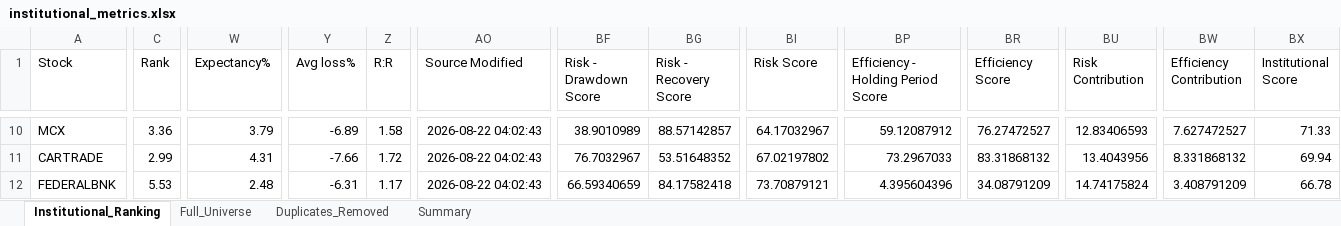
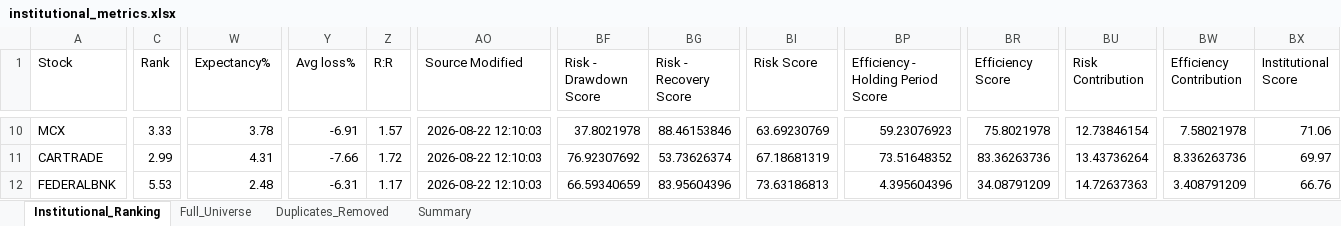
Before and after one commit to PavanSaiNekkala/Swing_Scanner_Latest, an Excel workbook: downloads/institutional_metrics/institutional_metrics.xlsx, sheet Institutional_Ranking, drawn as a sheet; only a part is shown, gaps mark what is left out; values as stored, in another font and other column widths than the file's, no borders; the diff covers the shown part only; the diff names each change by its address in the sheet, - before the commit and + after, or states it on an @@ line.

```diff
--- a/downloads/institutional_metrics/institutional_metrics.xlsx (sheet Institutional_Ranking)
+++ b/downloads/institutional_metrics/institutional_metrics.xlsx (sheet Institutional_Ranking)
-C10 (Rank): 3.36
+C10 (Rank): 3.33
-W10 (Expectancy%): 3.79
+W10 (Expectancy%): 3.78
-Y10 (Avg loss%): -6.89
+Y10 (Avg loss%): -6.91
-Z10 (R:R): 1.58
+Z10 (R:R): 1.57
-AO10:AO12 (Source Modified): 2026-08-22 04:02:43
+AO10:AO12 (Source Modified): 2026-08-22 12:10:03
-BF10 (Risk - Drawdown Score): 38.9010989
+BF10 (Risk - Drawdown Score): 37.8021978
-BG10 (Risk - Recovery Score): 88.57142857
+BG10 (Risk - Recovery Score): 88.46153846
-BI10 (Risk Score): 64.17032967
+BI10 (Risk Score): 63.69230769
-BP10: 59.12087912
+BP10: 59.23076923
-BR10 (Efficiency Score): 76.27472527
+BR10 (Efficiency Score): 75.8021978
-BU10 (Risk Contribution): 12.83406593
+BU10 (Risk Contribution): 12.73846154
-BW10 (Efficiency Contribution): 7.627472527
+BW10 (Efficiency Contribution): 7.58021978
-BX10 (Institutional Score): 71.33
+BX10 (Institutional Score): 71.06
-BF11 (Risk - Drawdown Score): 76.7032967
+BF11 (Risk - Drawdown Score): 76.92307692
-BG11 (Risk - Recovery Score): 53.51648352
+BG11 (Risk - Recovery Score): 53.73626374
-BI11 (Risk Score): 67.02197802
+BI11 (Risk Score): 67.18681319
-BP11: 73.2967033
+BP11: 73.51648352
-BR11 (Efficiency Score): 83.31868132
+BR11 (Efficiency Score): 83.36263736
-BU11 (Risk Contribution): 13.4043956
+BU11 (Risk Contribution): 13.43736264
-BW11 (Efficiency Contribution): 8.331868132
+BW11 (Efficiency Contribution): 8.336263736
-BX11 (Institutional Score): 69.94
+BX11 (Institutional Score): 69.97
-BG12 (Risk - Recovery Score): 84.17582418
+BG12 (Risk - Recovery Score): 83.95604396
-BI12 (Risk Score): 73.70879121
+BI12 (Risk Score): 73.63186813
-BU12 (Risk Contribution): 14.74175824
+BU12 (Risk Contribution): 14.72637363
-BX12 (Institutional Score): 66.78
+BX12 (Institutional Score): 66.76
```
Also changed, not shown: 1 added row, 1 removed row and 427 edited cells elsewhere in this sheet, sheet Duplicates_Removed, sheet Full_Universe, 1 other file.
